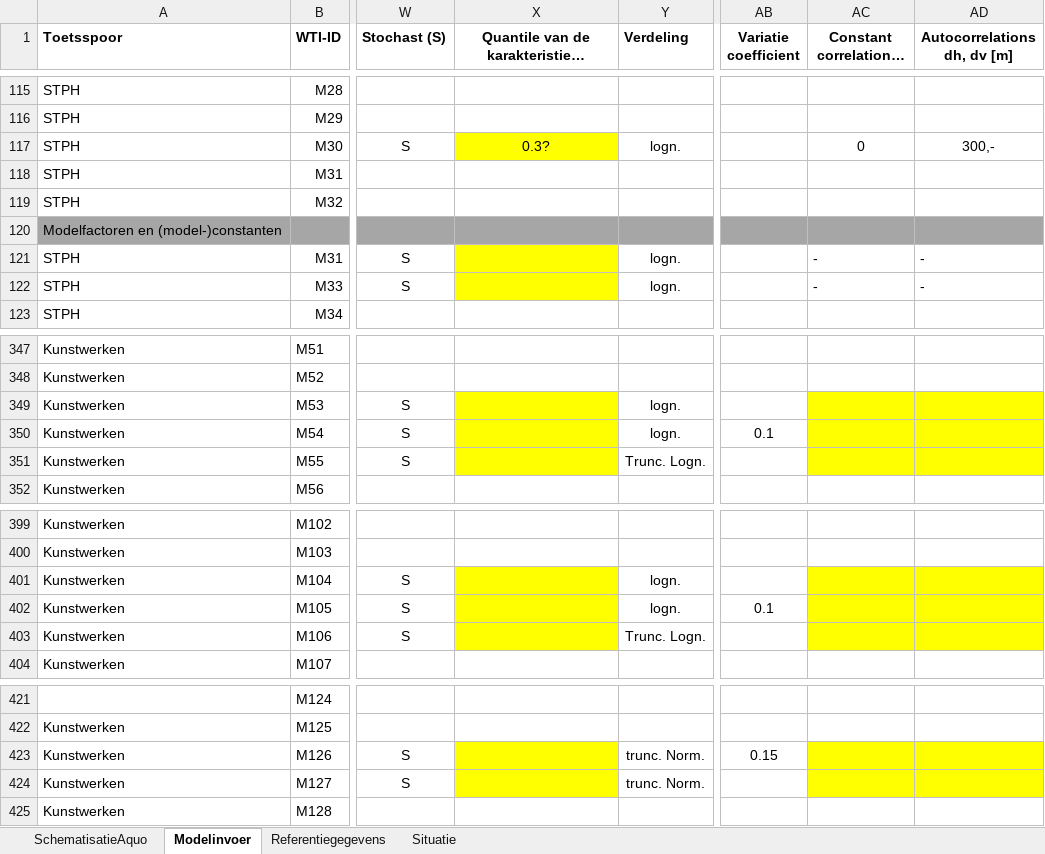
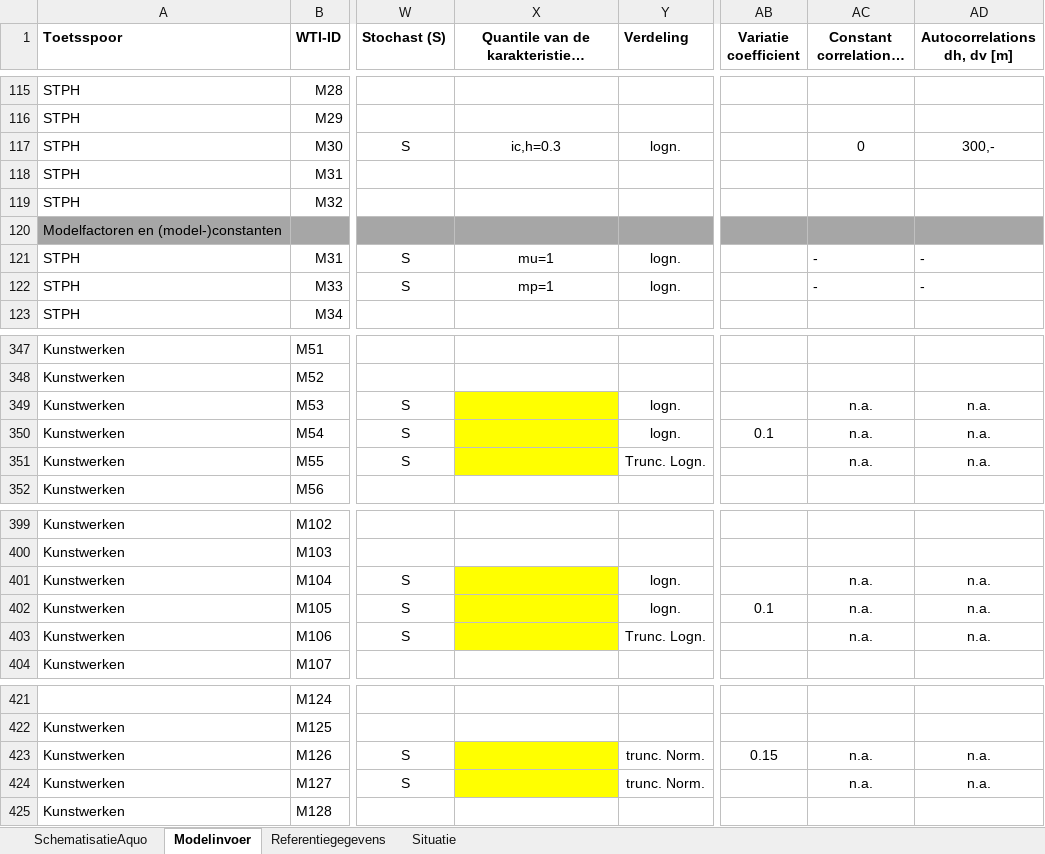
Before and after one commit to Deltares/Riskeer, an Excel workbook: doc/conventions/Complete WTI parameterlijst Aquo.xlsx, sheet Modelinvoer, drawn as a sheet; only a part is shown, gaps mark what is left out; long unchanged cells end in …; values as stored, in another font and other column widths than the file's, no borders; the diff covers the shown part only; the diff names each change by its address in the sheet, - before the commit and + after, or states it on an @@ line.

```diff
--- a/doc/conventions/Complete WTI parameterlijst Aquo.xlsx (sheet Modelinvoer)
+++ b/doc/conventions/Complete WTI parameterlijst Aquo.xlsx (sheet Modelinvoer)
-X117: 0.3?
+X117: ic,h=0.3
-X117 fill: #FFFF00
+X117 fill: none
-X121: (empty)
+X121: mu=1
-X121:X122 fill: #FFFF00
+X121:X122 fill: none
-X122: (empty)
+X122: mp=1
-AC349:AC351 (Constant correlation r [m]): (empty)
+AC349:AC351 (Constant correlation r [m]): n.a.
-AC349:AD351 fill: #FFFF00
+AC349:AD351 fill: none
-AD349:AD351 (Autocorrelations dh, dv [m]): (empty)
+AD349:AD351 (Autocorrelations dh, dv [m]): n.a.
-AC401:AC403 (Constant correlation r [m]): (empty)
+AC401:AC403 (Constant correlation r [m]): n.a.
-AC401:AD403 fill: #FFFF00
+AC401:AD403 fill: none
-AD401:AD403 (Autocorrelations dh, dv [m]): (empty)
+AD401:AD403 (Autocorrelations dh, dv [m]): n.a.
-AC423:AC424 (Constant correlation r [m]): (empty)
+AC423:AC424 (Constant correlation r [m]): n.a.
-AC423:AD424 fill: #FFFF00
+AC423:AD424 fill: none
-AD423:AD424 (Autocorrelations dh, dv [m]): (empty)
+AD423:AD424 (Autocorrelations dh, dv [m]): n.a.
```
Also changed, not shown: 28 edited cells and cell formats elsewhere in this sheet.
